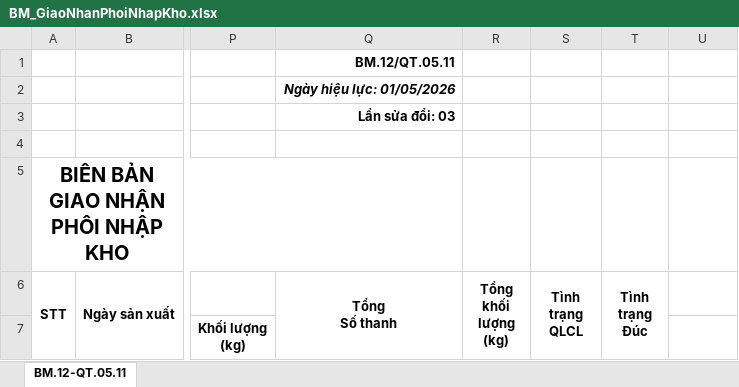
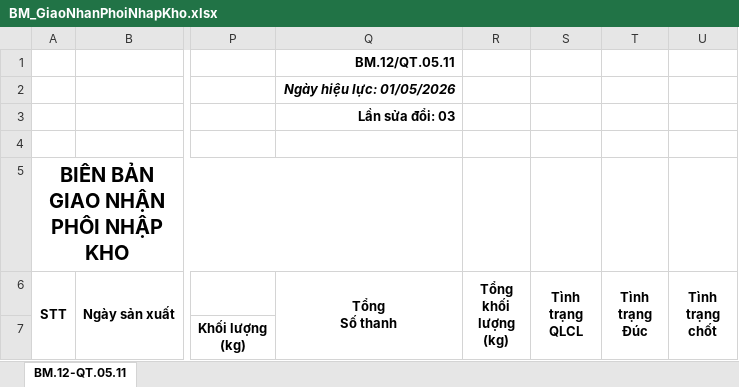
Before and after one commit to nvp98/dataproduct.BE, an Excel workbook: dataproduct.api/wwwroot/templates/BM_GiaoNhanPhoiNhapKho.xlsx, sheet BM.12-QT.05.11, drawn as a sheet; only a part is shown, gaps mark what is left out; values as stored, in another font and other column widths than the file's, no borders; charts and pictures not drawn; the diff names each change by its address in the sheet, - before the commit and + after, or states it on an @@ line.

Commit message:
fix export excel phoinhapkho

```diff
--- a/dataproduct.api/wwwroot/templates/BM_GiaoNhanPhoiNhapKho.xlsx (sheet BM.12-QT.05.11)
+++ b/dataproduct.api/wwwroot/templates/BM_GiaoNhanPhoiNhapKho.xlsx (sheet BM.12-QT.05.11)
-U6: (empty)
+U6: Tình trạng chốt
+U6:U7 merged
```
Also changed, not shown: 1 other file.
